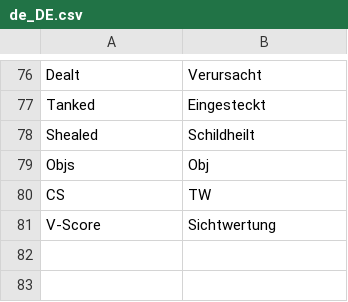
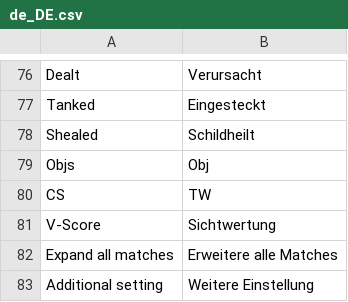
Before and after one commit to DasNerdwork/clashapp, a CSV file: lang/de_DE.csv, drawn as a sheet; only a part is shown, gaps mark what is left out.

```diff
--- a/lang/de_DE.csv
+++ b/lang/de_DE.csv
@@ -81 +81,3 @@ CS,TW
 V-Score,Sichtwertung
+Expand all matches,Erweitere alle Matches
+Additional setting,Weitere Einstellung
```
Also changed, not shown: lang/en_US.csv, 5 other files.
